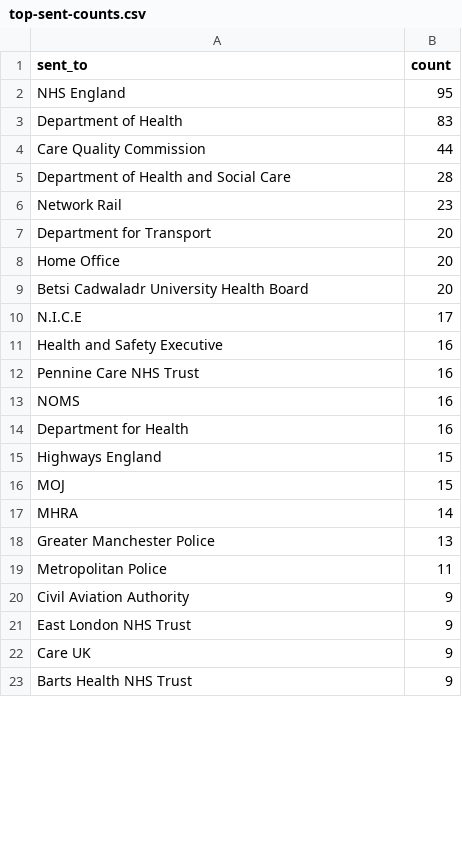
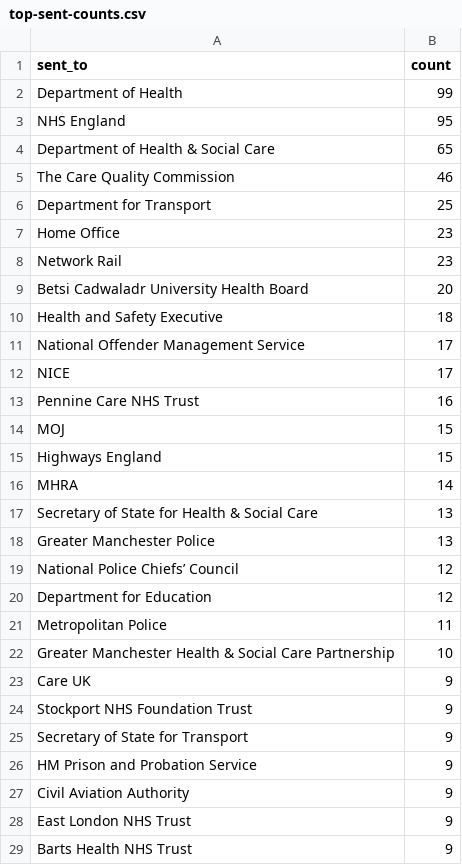
Before and after one commit to Mr-Helpful/preventable-deaths-scraper, a CSV file: src/analyse/counts/data/top-sent-counts.csv, drawn as a sheet; only a part is shown; the diff covers the shown part only.

```diff
--- a/src/analyse/counts/data/top-sent-counts.csv
+++ b/src/analyse/counts/data/top-sent-counts.csv
@@ -1,23 +1,29 @@
 sent_to,count
+Department of Health,99
 NHS England,95
-Department of Health,83
-Care Quality Commission,44
-Department of Health and Social Care,28
+Department of Health & Social Care,65
+The Care Quality Commission,46
+Department for Transport,25
+Home Office,23
 Network Rail,23
-Department for Transport,20
-Home  Office,20
 Betsi Cadwaladr University Health Board,20
-N.I.C.E,17
-Health and Safety Executive,16
+Health and Safety Executive,18
+National Offender Management Service,17
+NICE,17
 Pennine Care NHS Trust,16
-NOMS,16
-Department for Health,16
+MOJ,15
 Highways England,15
-MOJ,15
 MHRA,14
+Secretary of State for Health & Social Care,13
 Greater Manchester Police,13
+National Police Chiefs’ Council,12
+Department for Education,12
 Metropolitan Police,11
+Greater Manchester Health & Social Care Partnership,10
+Care UK,9
+Stockport NHS Foundation Trust,9
+Secretary of State for Transport,9
+HM Prison and Probation Service,9
 Civil Aviation Authority,9
 East London NHS Trust,9
-Care UK,9
 Barts Health NHS Trust,9
```
Also changed, not shown: 6 removed rows and 2 edited cells elsewhere in this file, src/analyse/counts/data/area-years.csv, src/analyse/counts/data/sent-counts.csv, 10 other files.
